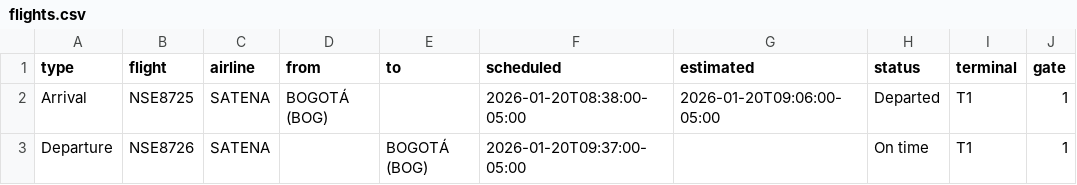
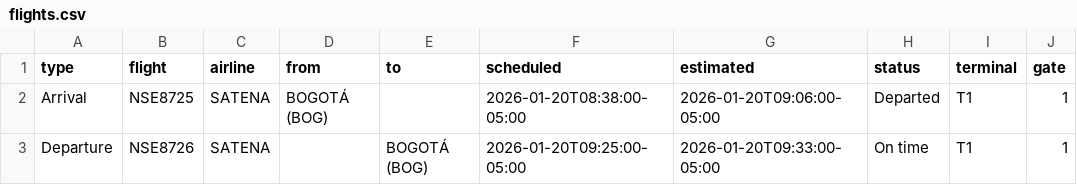
Before and after one commit to fredo2298-dev/airport-display-bun, a CSV file: flights.csv, drawn as a sheet; only a part is shown; the diff names each change by its address in the sheet, - before the commit and + after, or states it on an @@ line.

Commit message:
Update flights.csv

```diff
--- a/flights.csv
+++ b/flights.csv
-F3 (scheduled): 2026-01-20T09:37:00-05:00
+F3 (scheduled): 2026-01-20T09:25:00-05:00
-G3 (estimated): (empty)
+G3 (estimated): 2026-01-20T09:33:00-05:00
```
